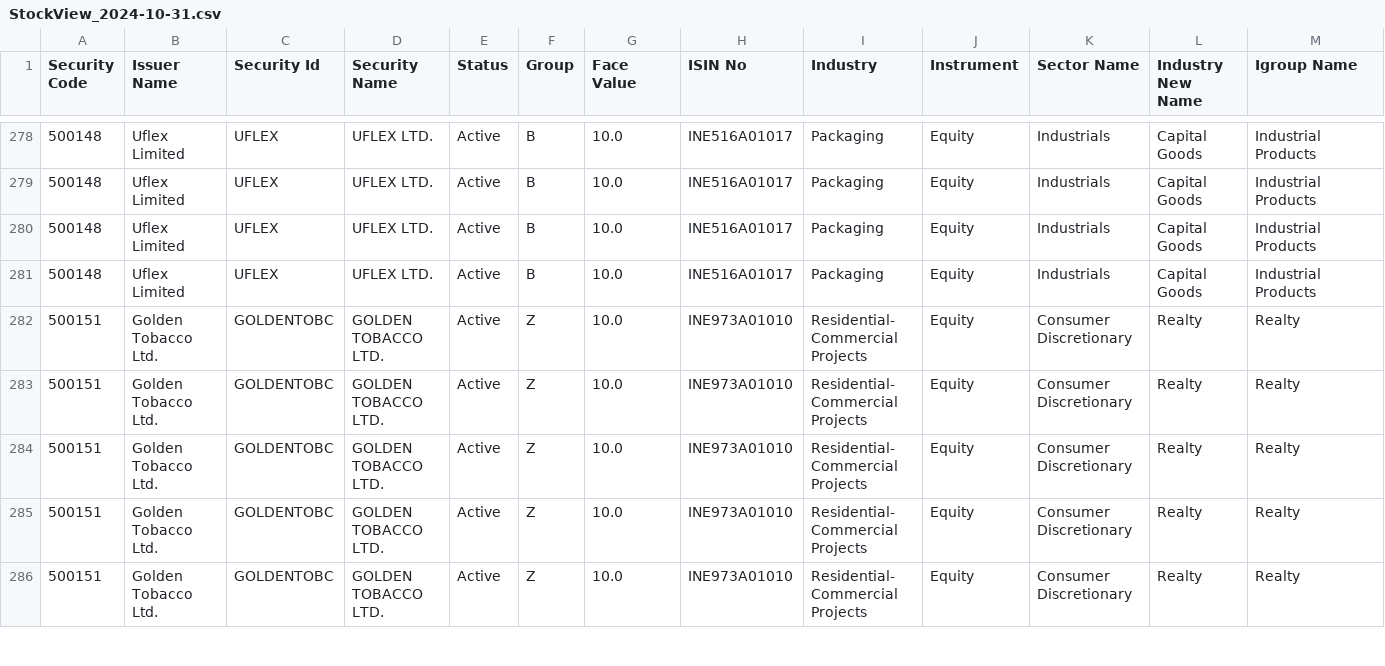
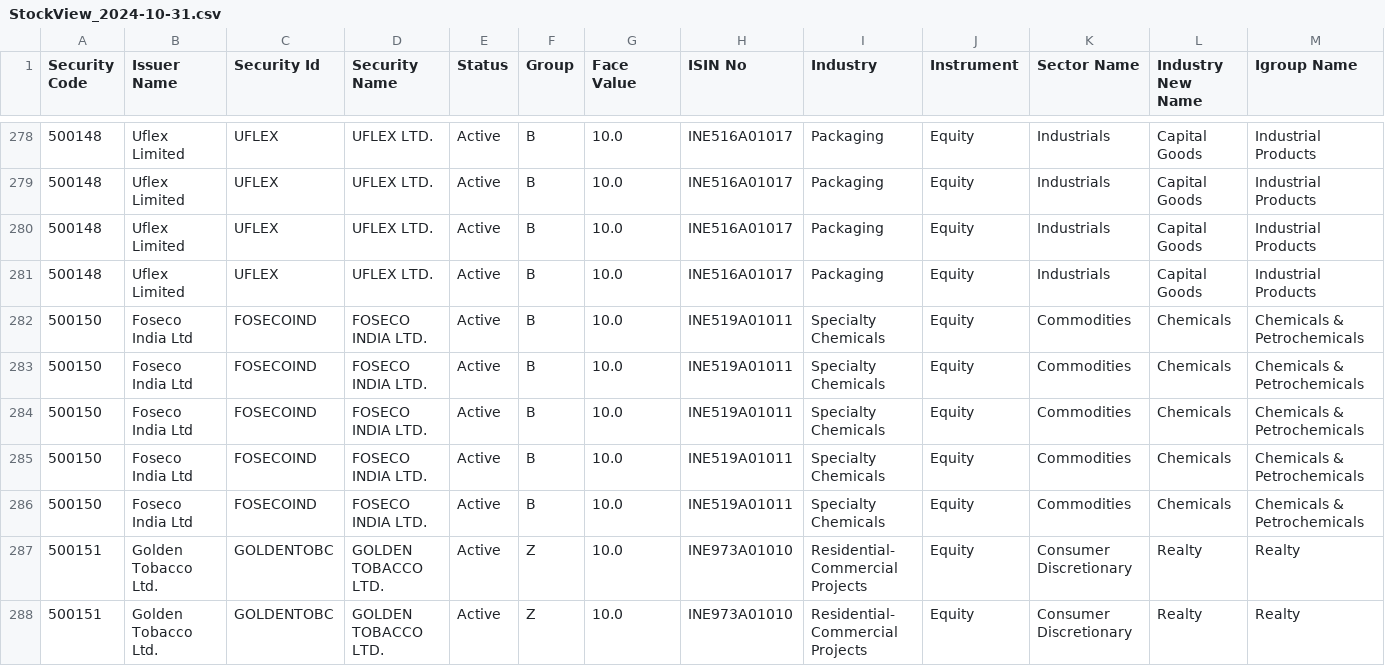
Before and after one commit to RamCodz/StreamlitStockView, a CSV file: BackEnd/Data/Outbound/StockView_2024-10-31.csv, drawn as a sheet; only a part is shown, gaps mark what is left out; the shorter side is filled out with more unchanged rows; rows hold the shown columns only; the diff names each change by its address in the sheet, - before the commit and + after, or states it on an @@ line.

```diff
--- a/BackEnd/Data/Outbound/StockView_2024-10-31.csv
+++ b/BackEnd/Data/Outbound/StockView_2024-10-31.csv
+row 282: 500150 | Foseco India Ltd | FOSECOIND | FOSECO INDIA LTD. | Active | B | 10.0 | INE519A01011 | Specialty Chemicals | Equity | Commodities | Chemicals | Chemicals & Petrochemicals
+row 283: 500150 | Foseco India Ltd | FOSECOIND | FOSECO INDIA LTD. | Active | B | 10.0 | INE519A01011 | Specialty Chemicals | Equity | Commodities | Chemicals | Chemicals & Petrochemicals
+row 284: 500150 | Foseco India Ltd | FOSECOIND | FOSECO INDIA LTD. | Active | B | 10.0 | INE519A01011 | Specialty Chemicals | Equity | Commodities | Chemicals | Chemicals & Petrochemicals
+row 285: 500150 | Foseco India Ltd | FOSECOIND | FOSECO INDIA LTD. | Active | B | 10.0 | INE519A01011 | Specialty Chemicals | Equity | Commodities | Chemicals | Chemicals & Petrochemicals
+row 286: 500150 | Foseco India Ltd | FOSECOIND | FOSECO INDIA LTD. | Active | B | 10.0 | INE519A01011 | Specialty Chemicals | Equity | Commodities | Chemicals | Chemicals & Petrochemicals
```
